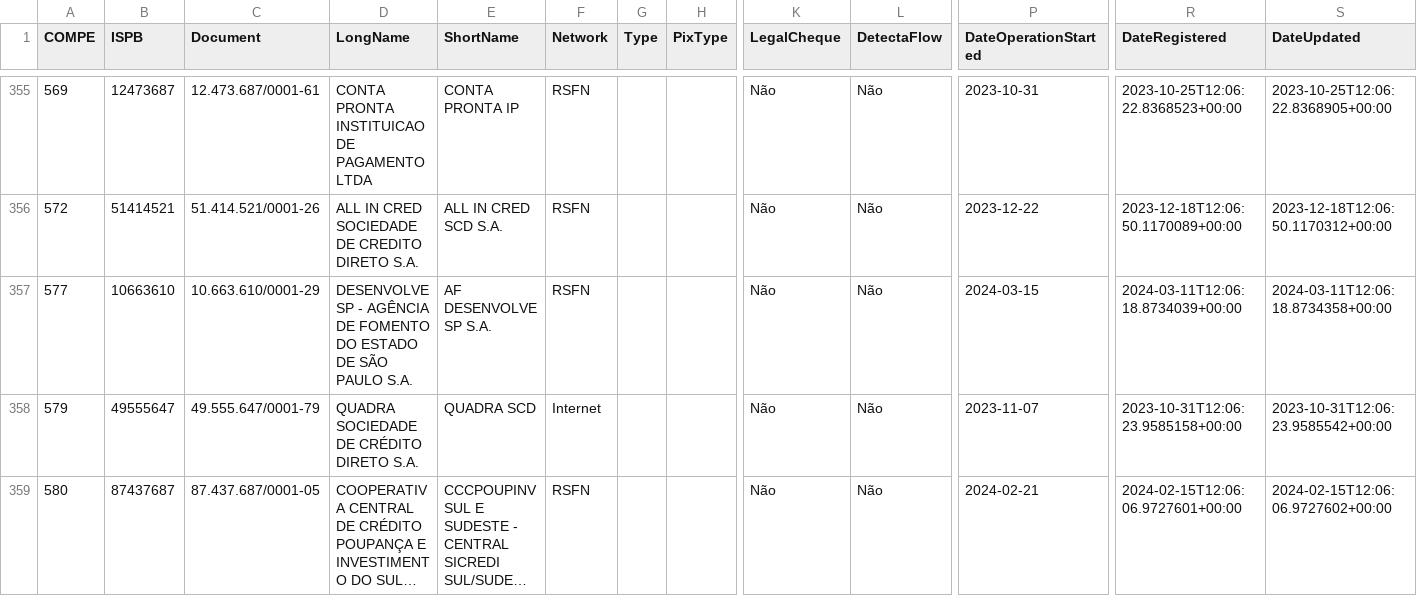
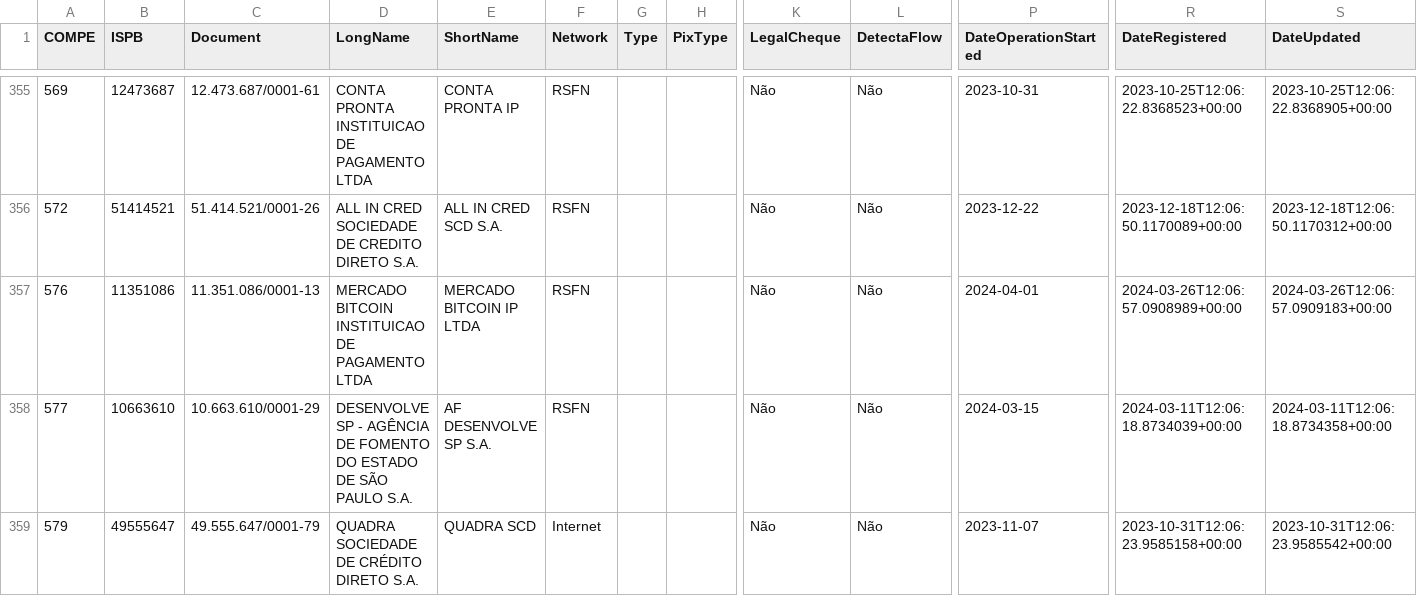
Before and after one commit to guibranco/BancosBrasileiros, a CSV file: data/bancos.csv, drawn as a sheet; only a part is shown, gaps mark what is left out; the shorter side is filled out with more unchanged rows; long unchanged cells end in …; rows hold the shown columns only; the diff names each change by its address in the sheet, - before the commit and + after, or states it on an @@ line.

```diff
--- a/data/bancos.csv
+++ b/data/bancos.csv
+row 357: 576 | 11351086 | 11.351.086/0001-13 | MERCADO BITCOIN INSTITUICAO DE PAGAMENTO LTDA | MERCADO BITCOIN IP LTDA | RSFN |  |  | Não | Não | 2024-04-01 | 2024-03-26T12:06:57.0908989+00:00 | 2024-03-26T12:06:57.0909183+00:00
```
Also changed, not shown: 5 other files.
